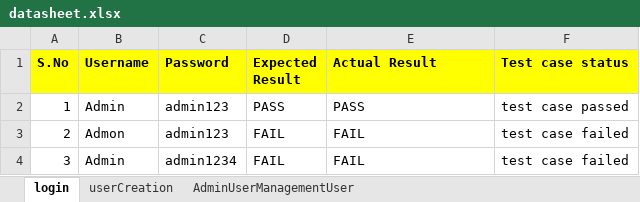
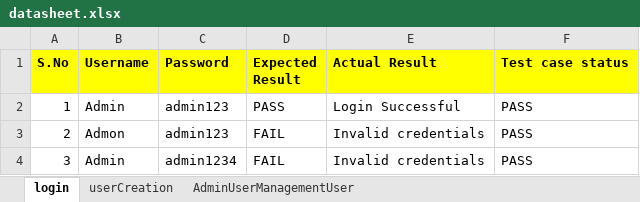
Before and after one commit to manjunathnarayan0108-ctrl/jspwproject, an Excel workbook: datasheet.xlsx, sheet login, drawn as a sheet; values as stored, in another font and other column widths than the file's, no borders; the diff names each change by its address in the sheet, - before the commit and + after, or states it on an @@ line.

```diff
--- a/datasheet.xlsx (sheet login)
+++ b/datasheet.xlsx (sheet login)
-E2 (Actual Result): PASS
+E2 (Actual Result): Login Successful
-F2 (Test case status): test case passed
+F2 (Test case status): PASS
-E3:E4 (Actual Result): FAIL
+E3:E4 (Actual Result): Invalid credentials
-F3:F4 (Test case status): test case failed
+F3:F4 (Test case status): PASS
```
Also changed, not shown: 2 other files.
